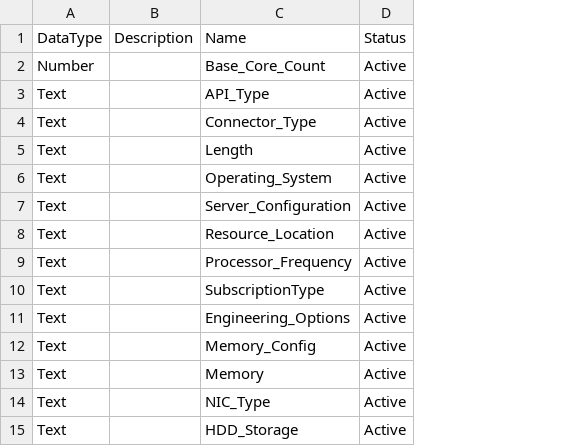
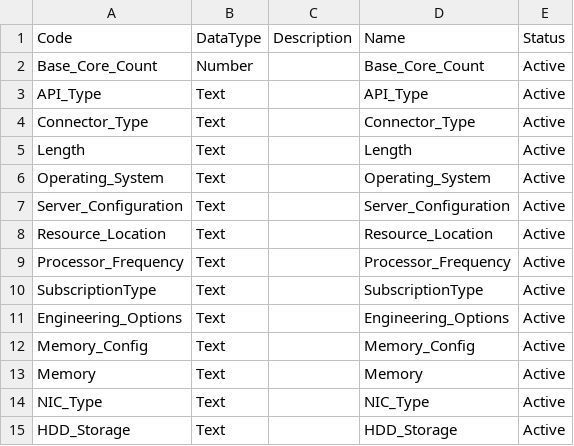
Before and after one commit to dgunaseelan/rlm-base, a CSV file: datasets/sfdmu/sdo/AttributePicklist.csv, drawn as a sheet; the diff names each change by its address in the sheet, - before the commit and + after, or states it on an @@ line.

Commit message:
add code column to AttributePicklist

```diff
--- a/datasets/sfdmu/sdo/AttributePicklist.csv
+++ b/datasets/sfdmu/sdo/AttributePicklist.csv
+column A, rows 1-15: Code | Base_Core_Count | API_Type | Connector_Type | Length | Operating_System | Server_Configuration | Resource_Location | Processor_Frequency | SubscriptionType | Engineering_Options | Memory_Config | Memory | NIC_Type | HDD_Storage
```
